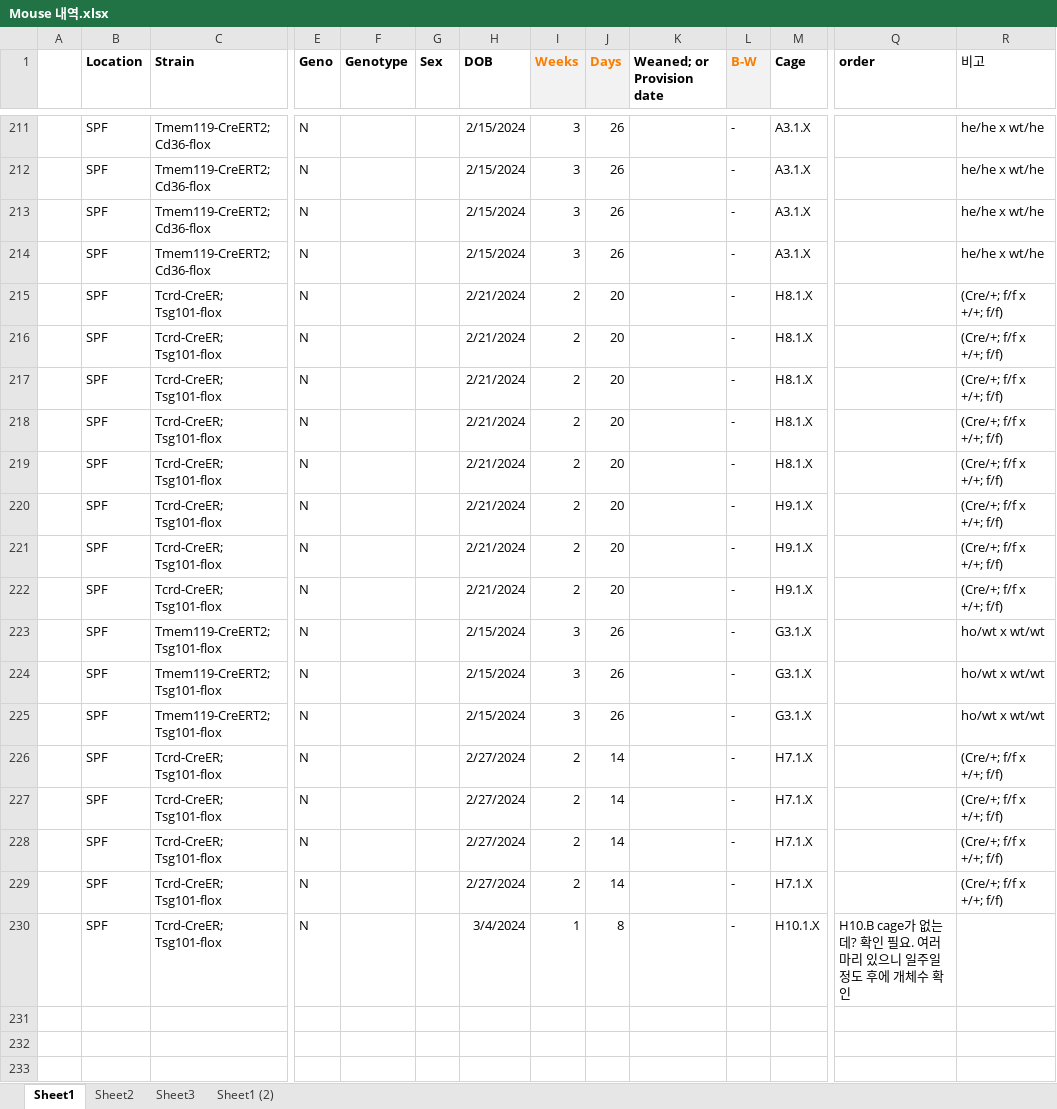
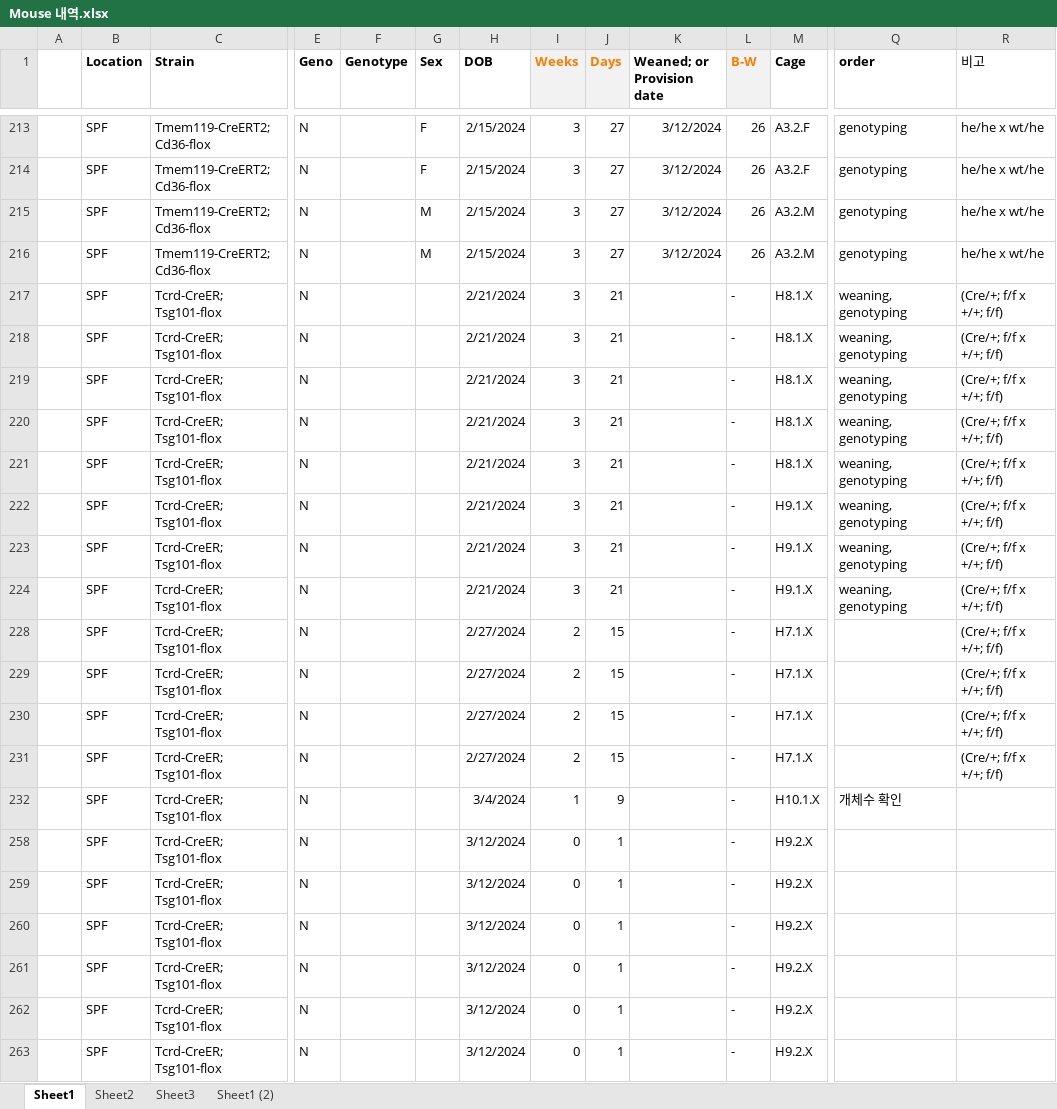
Before and after one commit to Sungwoo-Chang/spf, an Excel workbook: Mouse 내역.xlsx, sheet Sheet1, drawn as a sheet; only a part is shown, gaps mark what is left out; values as stored, in another font and other column widths than the file's, no borders; conditional formats not drawn; removed rows and columns are numbered as before the commit, all else as after; rows hold the shown columns only; the diff covers the shown part only; the diff names each change by its address in the sheet, - before the commit and + after, or states it on an @@ line.

```diff
--- a/Mouse 내역.xlsx (sheet Sheet1)
+++ b/Mouse 내역.xlsx (sheet Sheet1)
-G213:G214 (Sex): (empty)
+G213:G214 (Sex): F
-J213:J216 (Days): 26
+J213:J216 (Days): 27
-K213:K216 (Weaned; or Provision date): (empty)
+K213:K216 (Weaned; or Provision date): 3/12/2024
-L213:L216 (B-W): -
+L213:L216 (B-W): 26
-M213:M214 (Cage): A3.1.X
+M213:M214 (Cage): A3.2.F
-Q213:Q216 (order): (empty)
+Q213:Q216 (order): genotyping
-G215:G216 (Sex): (empty)
+G215:G216 (Sex): M
-M215:M216 (Cage): A3.1.X
+M215:M216 (Cage): A3.2.M
-I217:I224 (Weeks): 2
+I217:I224 (Weeks): 3
-J217:J224 (Days): 20
+J217:J224 (Days): 21
-Q217:Q224 (order): (empty)
+Q217:Q224 (order): weaning, genotyping
-row 223:  | SPF | Tmem119-CreERT2; Tsg101-flox | N |  |  | 2/15/2024 | 3 | 26 |  | - | G3.1.X |  | ho/wt x wt/wt
-row 224:  | SPF | Tmem119-CreERT2; Tsg101-flox | N |  |  | 2/15/2024 | 3 | 26 |  | - | G3.1.X |  | ho/wt x wt/wt
-row 225:  | SPF | Tmem119-CreERT2; Tsg101-flox | N |  |  | 2/15/2024 | 3 | 26 |  | - | G3.1.X |  | ho/wt x wt/wt
-J228:J231 (Days): 14
+J228:J231 (Days): 15
-J232 (Days): 8
+J232 (Days): 9
-Q232 (order): H10.B cage가 없는데? 확인 필요. 여러마리 있으니 일주일 정도 후에 개체수 확인
+Q232 (order): 개체수 확인
+row 258:  | SPF | Tcrd-CreER; Tsg101-flox | N |  |  | 3/12/2024 | 0 | 1 |  | - | H9.2.X
+row 259:  | SPF | Tcrd-CreER; Tsg101-flox | N |  |  | 3/12/2024 | 0 | 1 |  | - | H9.2.X
+row 260:  | SPF | Tcrd-CreER; Tsg101-flox | N |  |  | 3/12/2024 | 0 | 1 |  | - | H9.2.X
+row 261:  | SPF | Tcrd-CreER; Tsg101-flox | N |  |  | 3/12/2024 | 0 | 1 |  | - | H9.2.X
+row 262:  | SPF | Tcrd-CreER; Tsg101-flox | N |  |  | 3/12/2024 | 0 | 1 |  | - | H9.2.X
+row 263:  | SPF | Tcrd-CreER; Tsg101-flox | N |  |  | 3/12/2024 | 0 | 1 |  | - | H9.2.X
```
Also changed, not shown: 2 added rows, 14 removed rows, 3 hidden or unhidden rows and 68 edited cells elsewhere in this sheet, formulas that keep their value, hidden cells.
